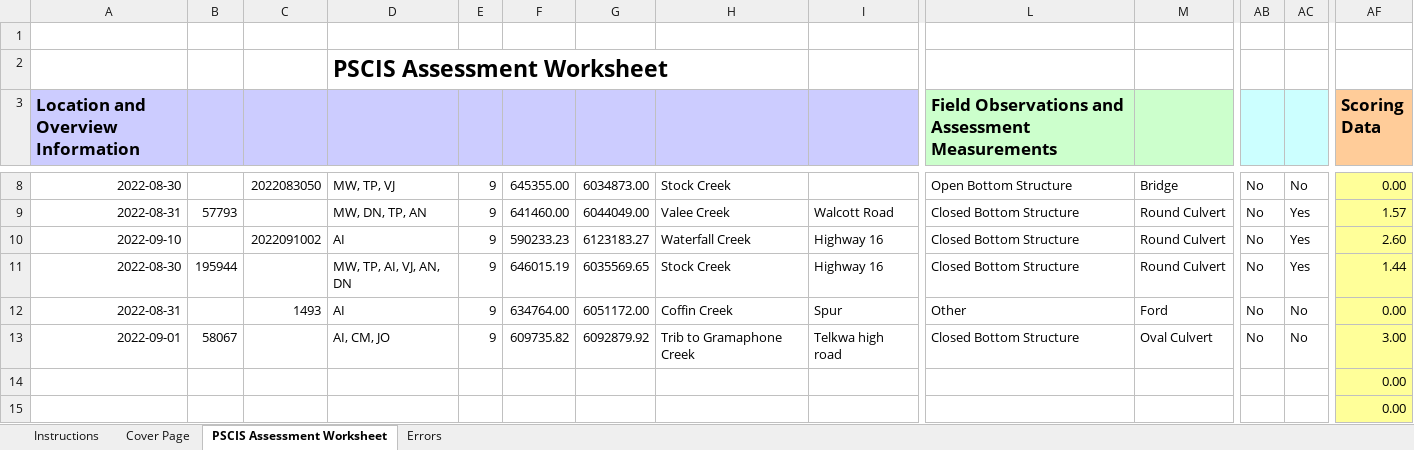
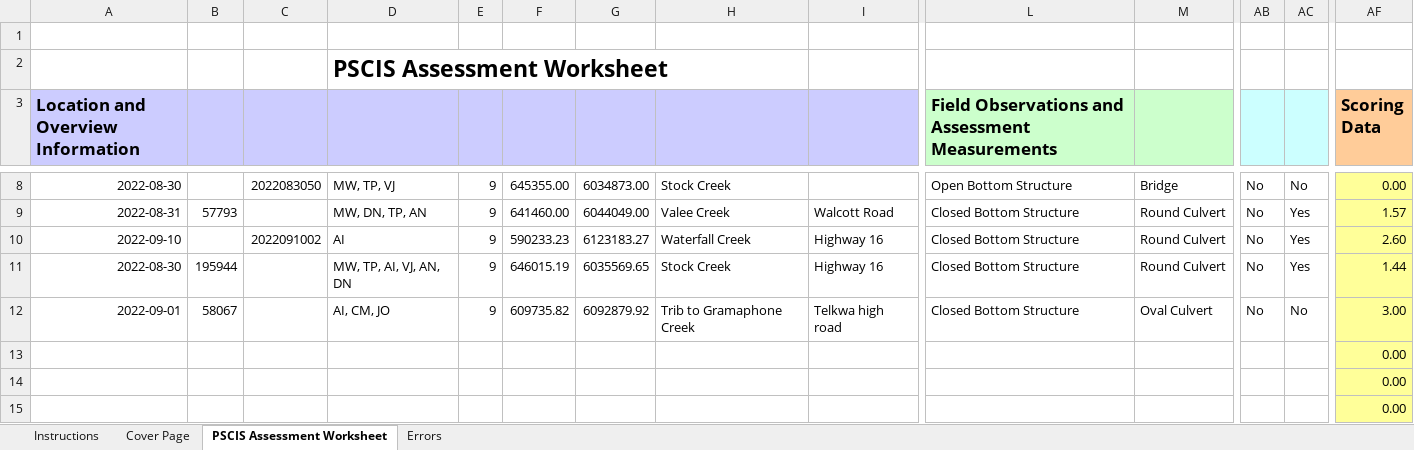
Before and after one commit to NewGraphEnvironment/fish_passage_bulkley_2022_reporting, an Excel workbook: data/pscis_phase2.xlsm, sheet PSCIS Assessment Worksheet, drawn as a sheet; only a part is shown, gaps mark what is left out; values as stored, in another font and other column widths than the file's, no borders; charts and pictures and conditional formats not drawn; removed rows and columns are numbered as before the commit, all else as after; rows hold the shown columns only; the diff names each change by its address in the sheet, - before the commit and + after, or states it on an @@ line.

Commit message:
pulled dam from spreadsheet, closed #18

```diff
--- a/data/pscis_phase2.xlsm (sheet PSCIS Assessment Worksheet)
+++ b/data/pscis_phase2.xlsm (sheet PSCIS Assessment Worksheet)
-row 12: 2022-08-31 |  | 1493 | AI | 9 | 634764.00 | 6051172.00 | Coffin Creek | Spur | Other | Ford | No | No | 0.00
+row 13:  |  |  |  |  |  |  |  |  |  |  |  |  | 0.00
```
Also changed, not shown: formulas that keep their value.
